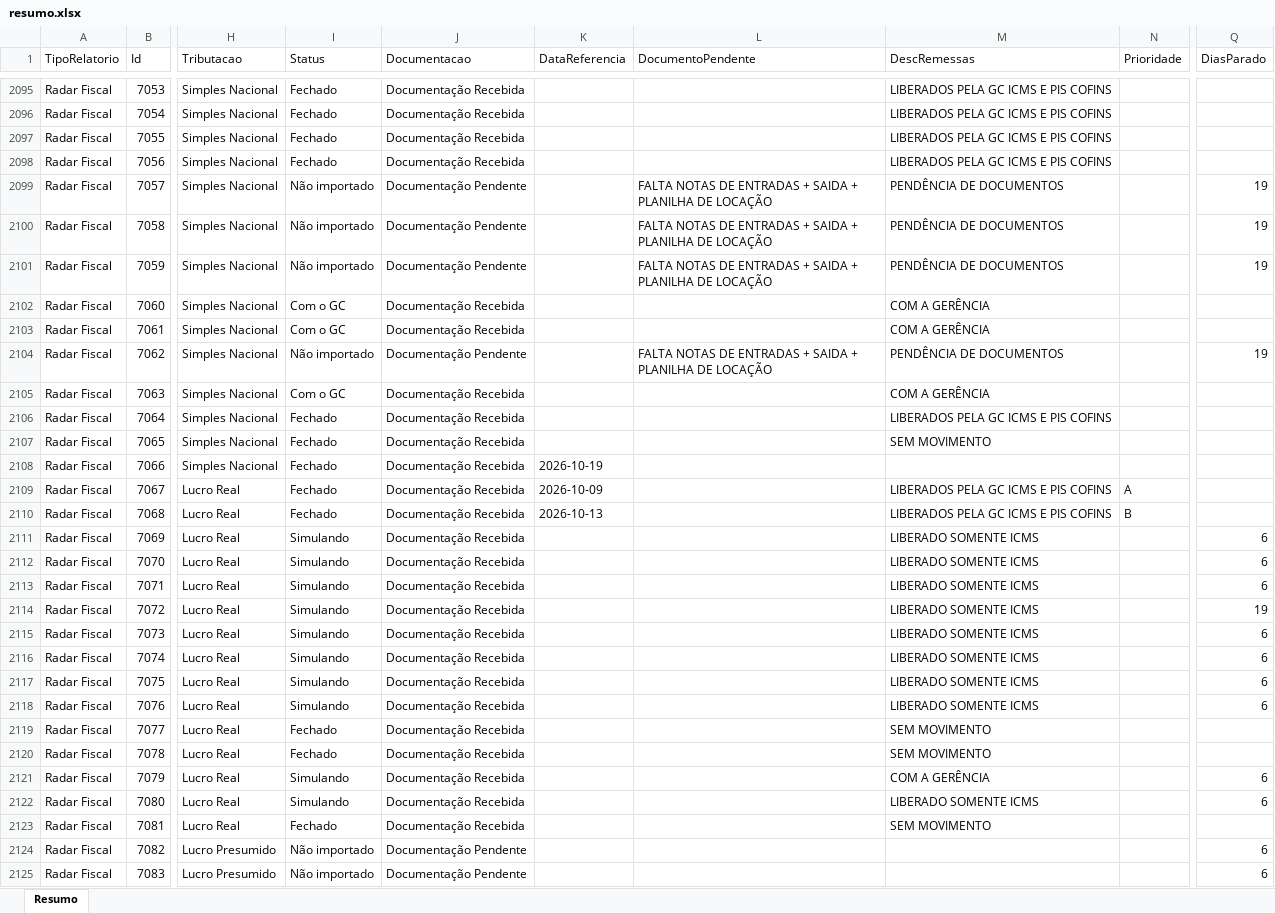
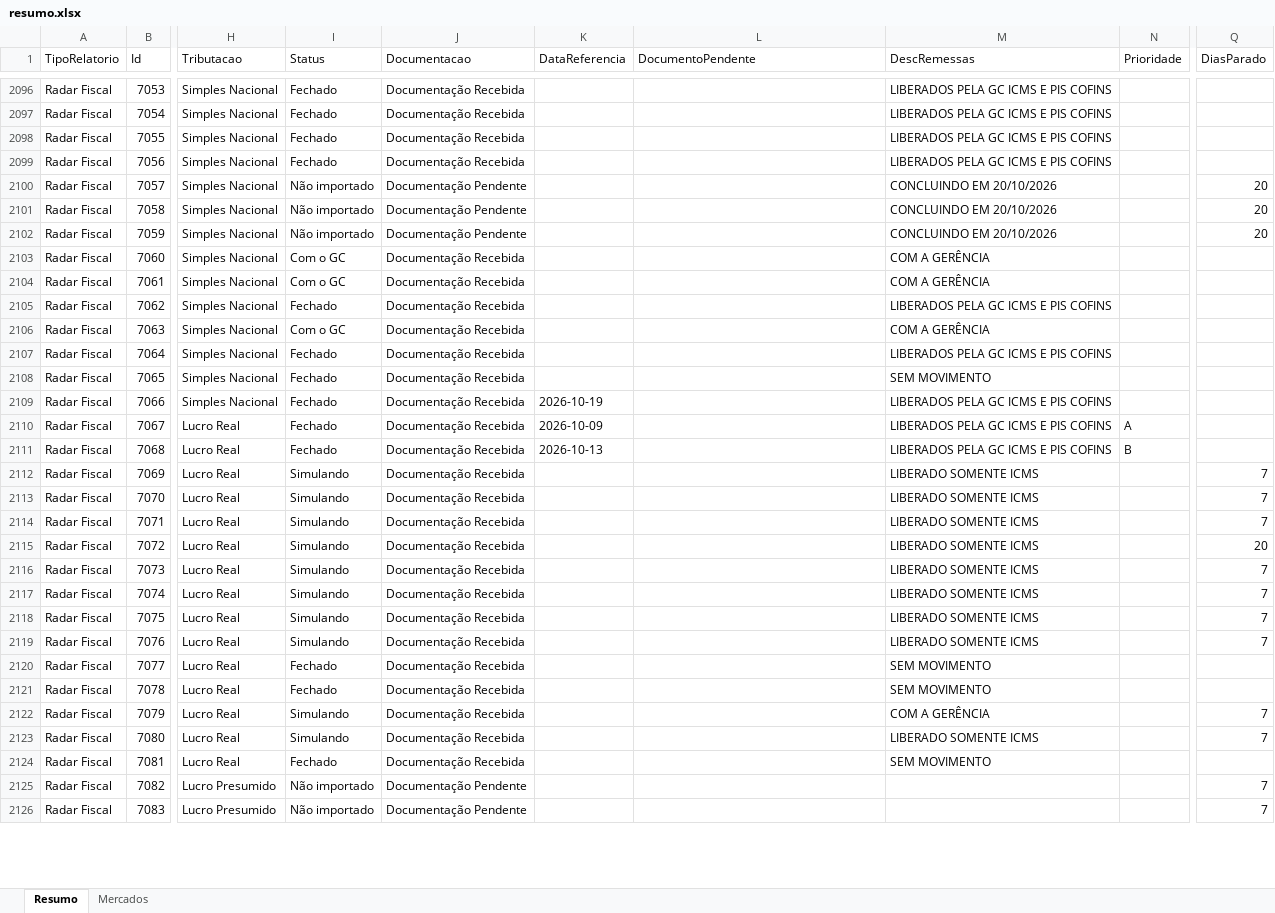
Before and after one commit to Controladoria-MG/Controle-de-Fechamentos, an Excel workbook: data/relatorio_fechamentos/resumo.xlsx, sheet Resumo, drawn as a sheet; only a part is shown, gaps mark what is left out; values as stored, in another font and other column widths than the file's, no borders; addresses are those after the commit; the diff covers the shown part only; the diff names each change by its address in the sheet, - before the commit and + after, or states it on an @@ line.

```diff
--- a/data/relatorio_fechamentos/resumo.xlsx (sheet Resumo)
+++ b/data/relatorio_fechamentos/resumo.xlsx (sheet Resumo)
+sheet tab: Mercados
-L2100:L2102 (DocumentoPendente): FALTA NOTAS DE ENTRADAS + SAIDA + PLANILHA DE LOCAÇÃO
+L2100:L2102 (DocumentoPendente): (empty)
-M2100:M2102 (DescRemessas): PENDÊNCIA DE DOCUMENTOS
+M2100:M2102 (DescRemessas): CONCLUINDO EM 20/10/2026
-Q2100:Q2102 (DiasParado): 19
+Q2100:Q2102 (DiasParado): 20
-I2105 (Status): Não importado
+I2105 (Status): Fechado
-J2105 (Documentacao): Documentação Pendente
+J2105 (Documentacao): Documentação Recebida
-L2105 (DocumentoPendente): FALTA NOTAS DE ENTRADAS + SAIDA + PLANILHA DE LOCAÇÃO
+L2105 (DocumentoPendente): (empty)
-M2105 (DescRemessas): PENDÊNCIA DE DOCUMENTOS
+M2105 (DescRemessas): LIBERADOS PELA GC ICMS E PIS COFINS
-Q2105 (DiasParado): 19
+Q2105 (DiasParado): (empty)
-M2109 (DescRemessas): (empty)
+M2109 (DescRemessas): LIBERADOS PELA GC ICMS E PIS COFINS
-Q2112:Q2114 (DiasParado): 6
+Q2112:Q2114 (DiasParado): 7
-Q2115 (DiasParado): 19
+Q2115 (DiasParado): 20
-Q2116:Q2119 (DiasParado): 6
+Q2116:Q2119 (DiasParado): 7
-Q2122:Q2123 (DiasParado): 6
+Q2122:Q2123 (DiasParado): 7
-Q2125:Q2126 (DiasParado): 6
+Q2125:Q2126 (DiasParado): 7
```
Also changed, not shown: 2 added rows and 1001 edited cells elsewhere in this sheet, 3 other files.
